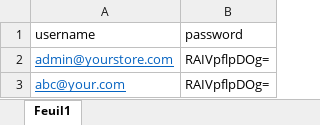
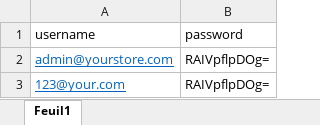
Before and after one commit to AlexanderValeriano/KatalonTrainingProject, an Excel workbook: TestCase/TestDataOne.xlsx, sheet Feuil1, drawn as a sheet; values as stored, in another font and other column widths than the file's, no borders; the diff names each change by its address in the sheet, - before the commit and + after, or states it on an @@ line.

```diff
--- a/TestCase/TestDataOne.xlsx (sheet Feuil1)
+++ b/TestCase/TestDataOne.xlsx (sheet Feuil1)
-A3 (username): abc@your.com
+A3 (username): 123@your.com
```
Also changed, not shown: 3 other files.
